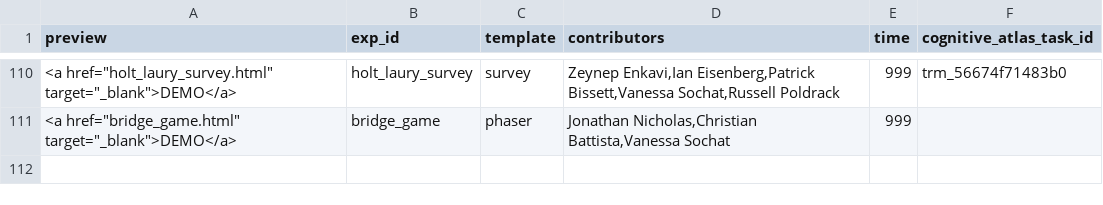
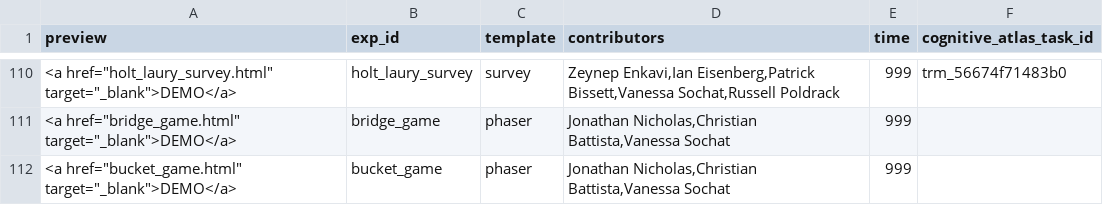
Before and after one commit to expfactory/v1, a TSV file: data/expfactory-experiments.tsv, drawn as a sheet; only a part is shown, gaps mark what is left out.

```diff
--- a/data/expfactory-experiments.tsv
+++ b/data/expfactory-experiments.tsv
@@ -111 +111,2 @@ preview	exp_id	template	contributors	time	cognitive_atlas_task_id
 "<a href=""bridge_game.html"" target=""_blank"">DEMO</a>"	bridge_game	phaser	Jonathan Nicholas,Christian Battista,Vanessa Sochat	999	
+"<a href=""bucket_game.html"" target=""_blank"">DEMO</a>"	bucket_game	phaser	Jonathan Nicholas,Christian Battista,Vanessa Sochat	999	
```
Also changed, not shown: 30 other files.
